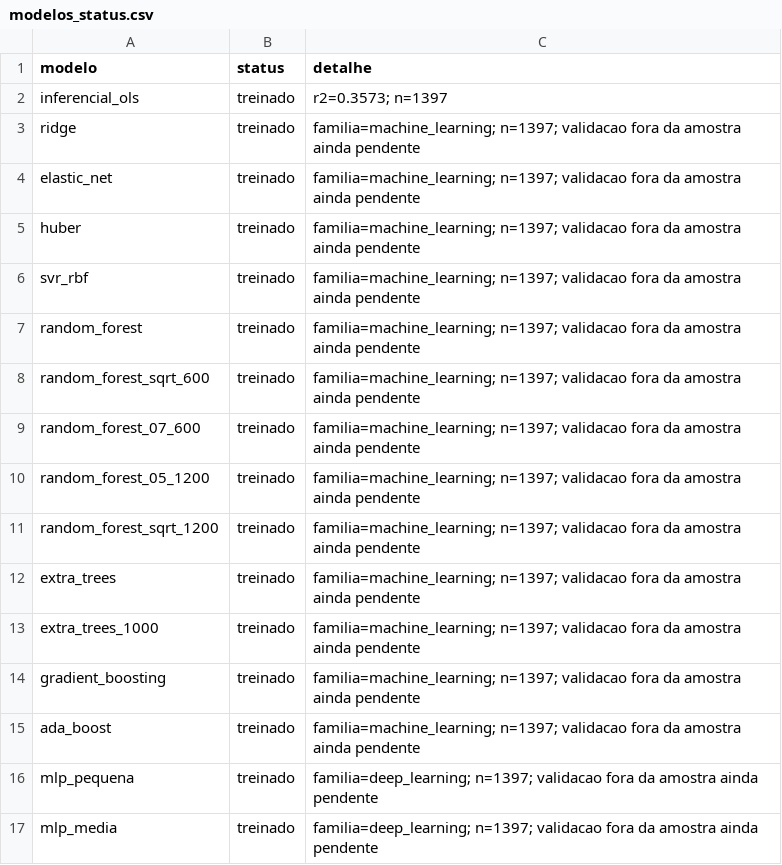
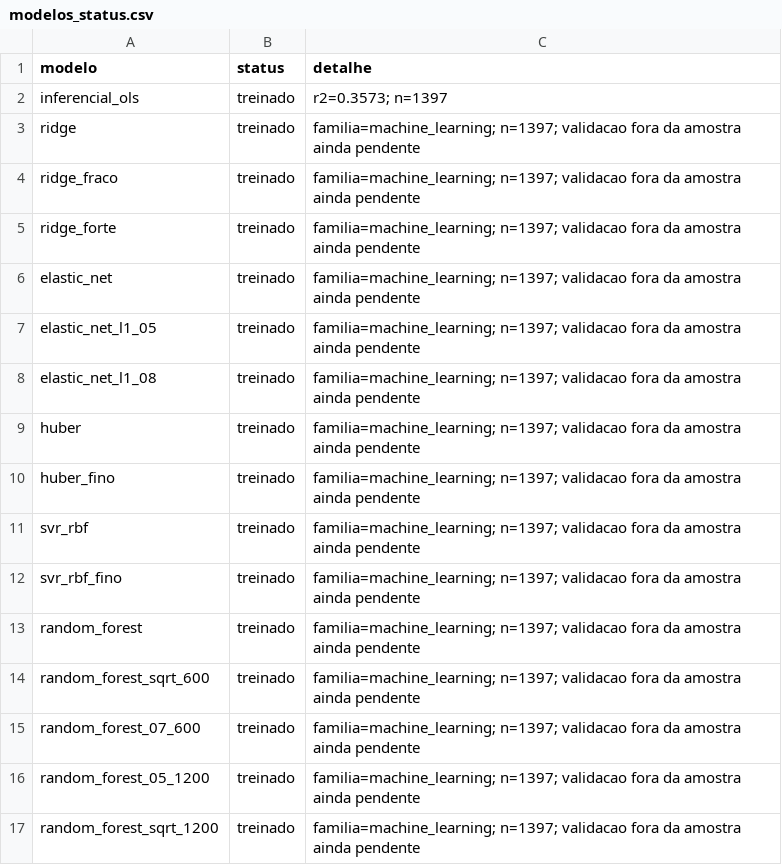
Before and after one commit to matheusassiso/previsao-de-eleicoes, a CSV file: data/processed/modelos_status.csv, drawn as a sheet; only a part is shown; the shorter side is filled out with more unchanged rows; the diff covers the shown part only; the diff names each change by its address in the sheet, - before the commit and + after, or states it on an @@ line.

```diff
--- a/data/processed/modelos_status.csv
+++ b/data/processed/modelos_status.csv
+row 4: ridge_fraco | treinado | familia=machine_learning; n=1397; validacao fora da amostra ainda pendente
+row 5: ridge_forte | treinado | familia=machine_learning; n=1397; validacao fora da amostra ainda pendente
+row 7: elastic_net_l1_05 | treinado | familia=machine_learning; n=1397; validacao fora da amostra ainda pendente
+row 8: elastic_net_l1_08 | treinado | familia=machine_learning; n=1397; validacao fora da amostra ainda pendente
+row 10: huber_fino | treinado | familia=machine_learning; n=1397; validacao fora da amostra ainda pendente
+row 12: svr_rbf_fino | treinado | familia=machine_learning; n=1397; validacao fora da amostra ainda pendente
```
Also changed, not shown: 20 added rows elsewhere in this file, data/processed/previsao_ensemble.csv, data/processed/previsoes.csv, 22 other files.
